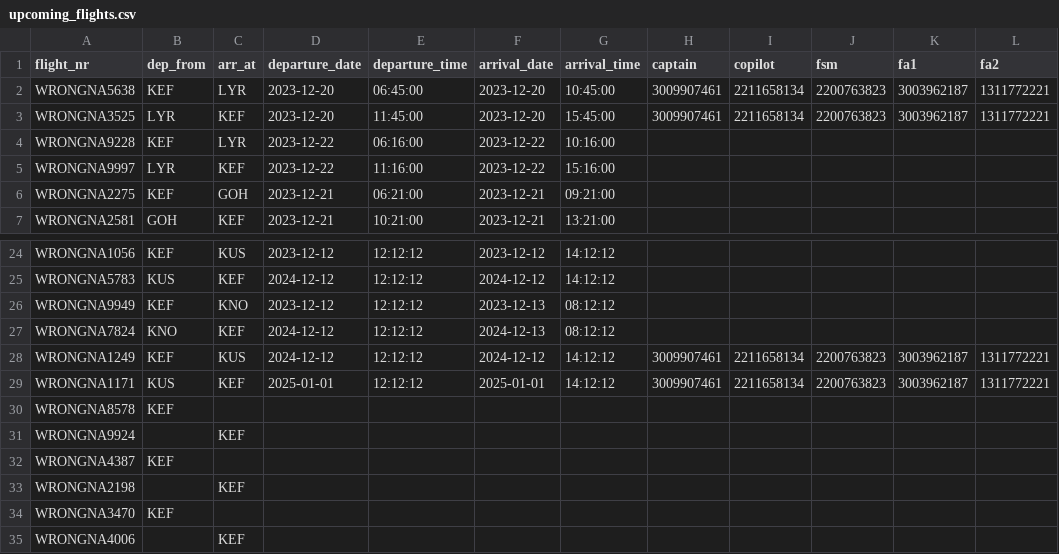
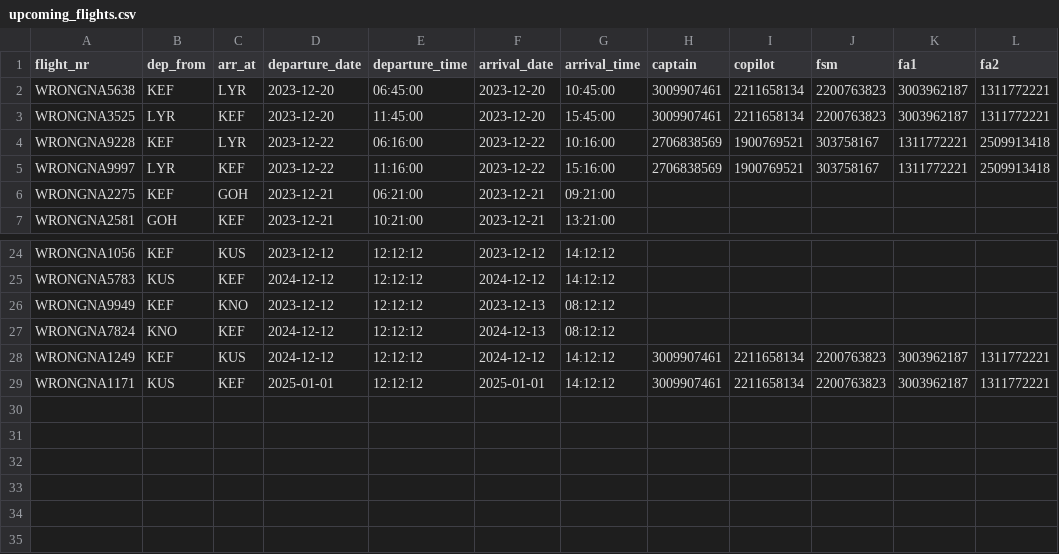
Before and after one commit to riko-efendi/NaN-Air-H7, a CSV file: _PROJECT/files/upcoming_flights.csv, drawn as a sheet; only a part is shown, gaps mark what is left out; the diff names each change by its address in the sheet, - before the commit and + after, or states it on an @@ line.

```diff
--- a/_PROJECT/files/upcoming_flights.csv
+++ b/_PROJECT/files/upcoming_flights.csv
-H4:H5 (captain): (empty)
+H4:H5 (captain): 2706838569
-I4:I5 (copilot): (empty)
+I4:I5 (copilot): 1900769521
-J4:J5 (fsm): (empty)
+J4:J5 (fsm): 303758167
-K4:K5 (fa1): (empty)
+K4:K5 (fa1): 1311772221
-L4:L5 (fa2): (empty)
+L4:L5 (fa2): 2509913418
-row 30: WRONGNA8578 | KEF
-row 31: WRONGNA9924 |  | KEF
-row 32: WRONGNA4387 | KEF
-row 33: WRONGNA2198 |  | KEF
-row 34: WRONGNA3470 | KEF
-row 35: WRONGNA4006 |  | KEF
```
Also changed, not shown: 5 other files.
